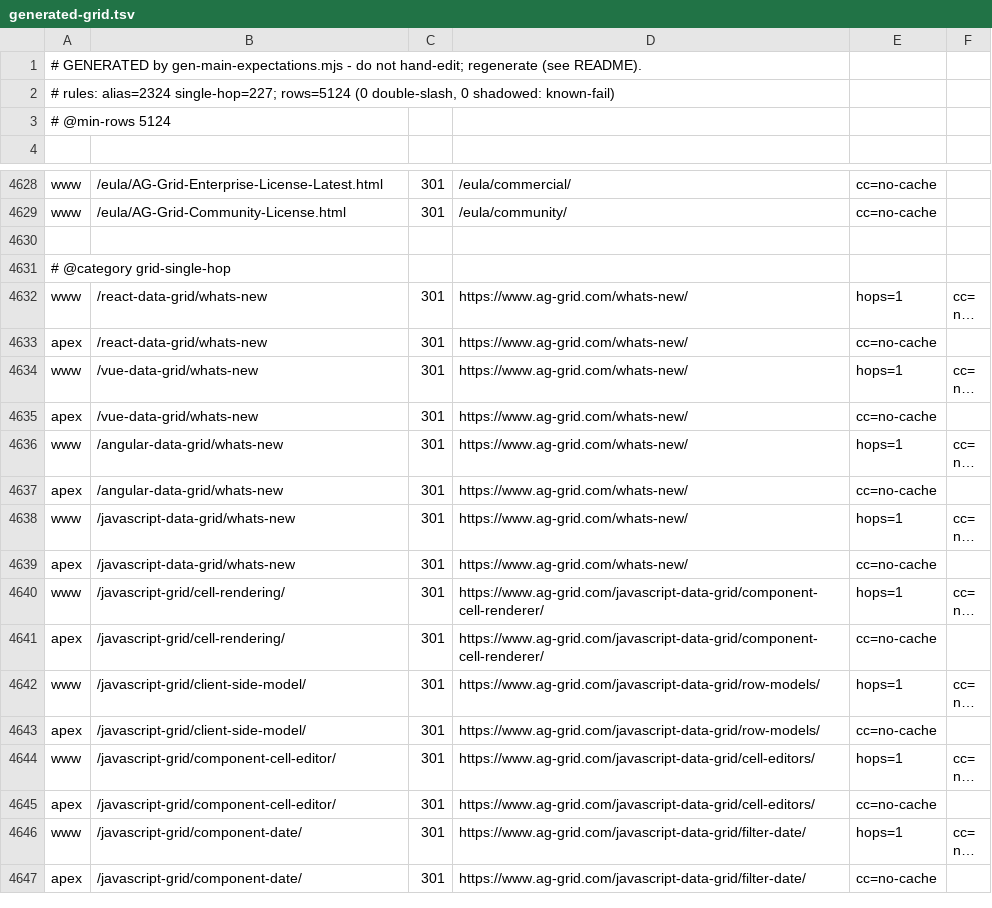
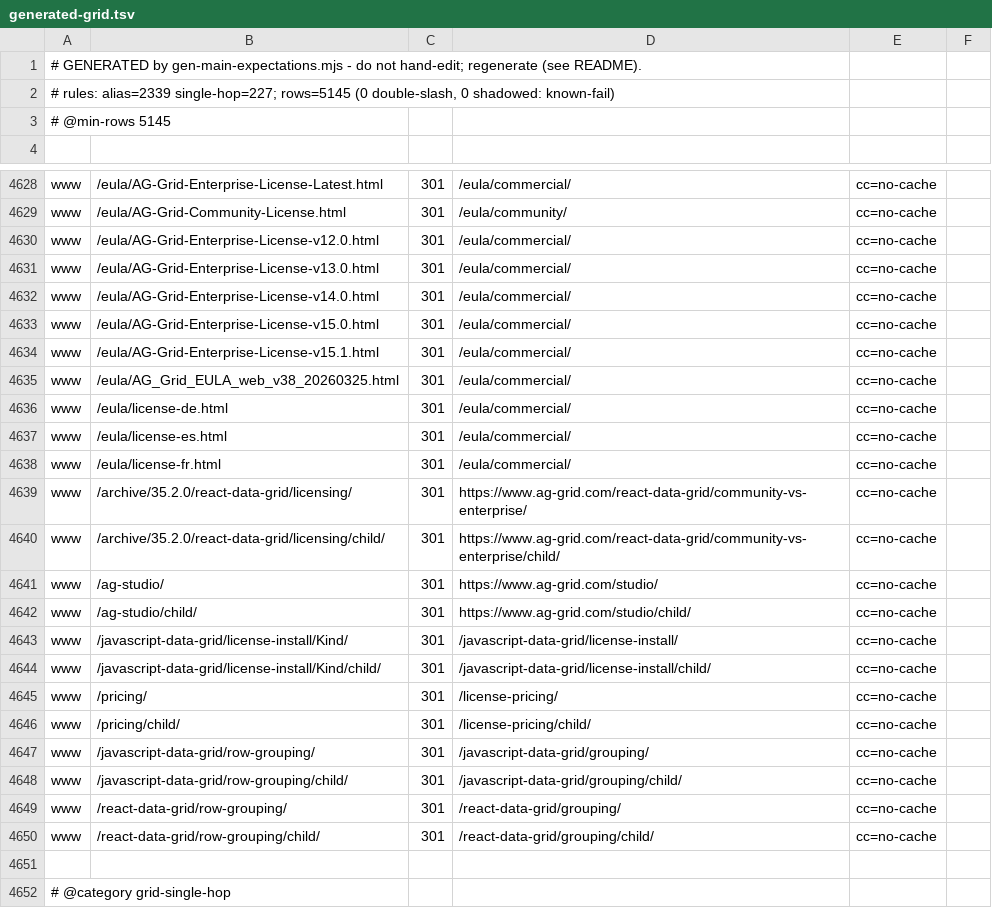
Before and after one commit to ag-grid/ag-grid, a TSV file: documentation/ag-grid-docs/testing/htaccess-harness/expectations/generated-grid.tsv, drawn as a sheet; only a part is shown, gaps mark what is left out; the shorter side is filled out with more unchanged rows; long unchanged cells end in ….

```diff
--- a/documentation/ag-grid-docs/testing/htaccess-harness/expectations/generated-grid.tsv
+++ b/documentation/ag-grid-docs/testing/htaccess-harness/expectations/generated-grid.tsv
@@ -1,4 +1,4 @@
 # GENERATED by gen-main-expectations.mjs - do not hand-edit; regenerate (see README).
-# rules: alias=2324 single-hop=227; rows=5124 (0 double-slash, 0 shadowed: known-fail)
-# @min-rows 5124
+# rules: alias=2339 single-hop=227; rows=5145 (0 double-slash, 0 shadowed: known-fail)
+# @min-rows 5145
 
@@ -4629,2 +4629,23 @@ www	/eula/AG-Grid-Enterprise-License-Latest.html	301	/eula/commercial/	cc=no-cac
 www	/eula/AG-Grid-Community-License.html	301	/eula/community/	cc=no-cache
+www	/eula/AG-Grid-Enterprise-License-v12.0.html	301	/eula/commercial/	cc=no-cache
+www	/eula/AG-Grid-Enterprise-License-v13.0.html	301	/eula/commercial/	cc=no-cache
+www	/eula/AG-Grid-Enterprise-License-v14.0.html	301	/eula/commercial/	cc=no-cache
+www	/eula/AG-Grid-Enterprise-License-v15.0.html	301	/eula/commercial/	cc=no-cache
+www	/eula/AG-Grid-Enterprise-License-v15.1.html	301	/eula/commercial/	cc=no-cache
+www	/eula/AG_Grid_EULA_web_v38_20260325.html	301	/eula/commercial/	cc=no-cache
+www	/eula/license-de.html	301	/eula/commercial/	cc=no-cache
+www	/eula/license-es.html	301	/eula/commercial/	cc=no-cache
+www	/eula/license-fr.html	301	/eula/commercial/	cc=no-cache
+www	/archive/35.2.0/react-data-grid/licensing/	301	https://www.ag-grid.com/react-data-grid/community-vs-enterprise/	cc=no-cache
+www	/archive/35.2.0/react-data-grid/licensing/child/	301	https://www.ag-grid.com/react-data-grid/community-vs-enterprise/child/	cc=no-cache
+www	/ag-studio/	301	https://www.ag-grid.com/studio/	cc=no-cache
+www	/ag-studio/child/	301	https://www.ag-grid.com/studio/child/	cc=no-cache
+www	/javascript-data-grid/license-install/Kind/	301	/javascript-data-grid/license-install/	cc=no-cache
+www	/javascript-data-grid/license-install/Kind/child/	301	/javascript-data-grid/license-install/child/	cc=no-cache
+www	/pricing/	301	/license-pricing/	cc=no-cache
+www	/pricing/child/	301	/license-pricing/child/	cc=no-cache
+www	/javascript-data-grid/row-grouping/	301	/javascript-data-grid/grouping/	cc=no-cache
+www	/javascript-data-grid/row-grouping/child/	301	/javascript-data-grid/grouping/child/	cc=no-cache
+www	/react-data-grid/row-grouping/	301	/react-data-grid/grouping/	cc=no-cache
+www	/react-data-grid/row-grouping/child/	301	/react-data-grid/grouping/child/	cc=no-cache
 
```
Also changed, not shown: documentation/ag-grid-docs/testing/htaccess-harness/expectations/generated-grid-archive.tsv, documentation/ag-grid-docs/testing/htaccess-harness/expectations/generated-markdown.tsv, 3 other files.
